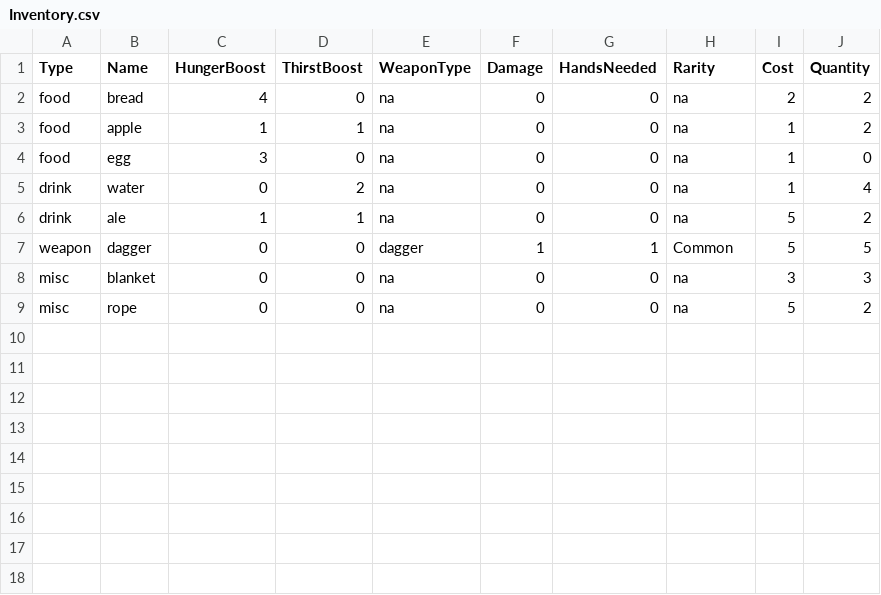
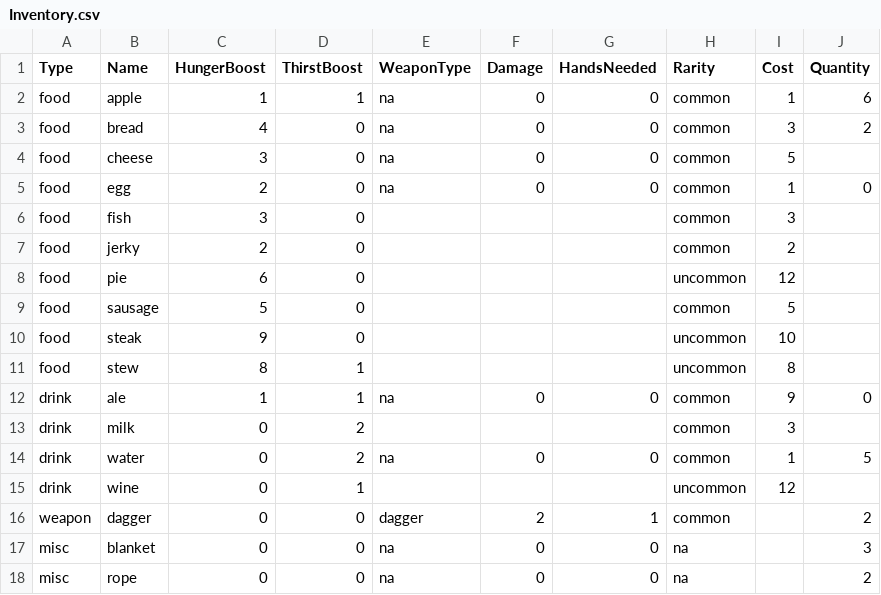
Before and after one commit to Thistlefern/CSharpAssessment, a CSV file: Inventory.csv, drawn as a sheet.

Commit message:
Added more to bandit encounters, added a simple level up system, adjuste inventory, added help and command list commands

```diff
--- a/Inventory.csv
+++ b/Inventory.csv
@@ -1,9 +1,18 @@
 Type,Name,HungerBoost,ThirstBoost,WeaponType,Damage,HandsNeeded,Rarity,Cost,Quantity
-food,bread,4,0,na,0,0,na,2,2
-food,apple,1,1,na,0,0,na,1,2
-food,egg,3,0,na,0,0,na,1,0
-drink,water,0,2,na,0,0,na,1,4
-drink,ale,1,1,na,0,0,na,5,2
-weapon,dagger,0,0,dagger,1,1,Common,5,5
-misc,blanket,0,0,na,0,0,na,3,3
-misc,rope,0,0,na,0,0,na,5,2
+food,apple,1,1,na,0,0,common,1,6
+food,bread,4,0,na,0,0,common,3,2
+food,cheese,3,0,na,0,0,common,5,
+food,egg,2,0,na,0,0,common,1,0
+food,fish,3,0,,,,common,3,
+food,jerky,2,0,,,,common,2,
+food,pie,6,0,,,,uncommon,12,
+food,sausage,5,0,,,,common,5,
+food,steak,9,0,,,,uncommon,10,
+food,stew,8,1,,,,uncommon,8,
+drink,ale,1,1,na,0,0,common,9,0
+drink,milk,0,2,,,,common,3,
+drink,water,0,2,na,0,0,common,1,5
+drink,wine,0,1,,,,uncommon,12,
+weapon,dagger,0,0,dagger,2,1,common,,2
+misc,blanket,0,0,na,0,0,na,,3
+misc,rope,0,0,na,0,0,na,,2
```
Also changed, not shown: 4 other files.
